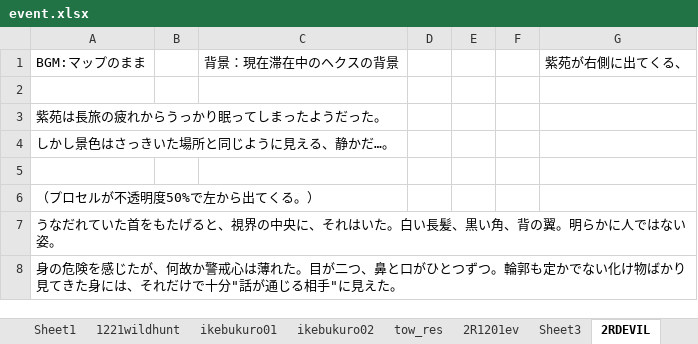
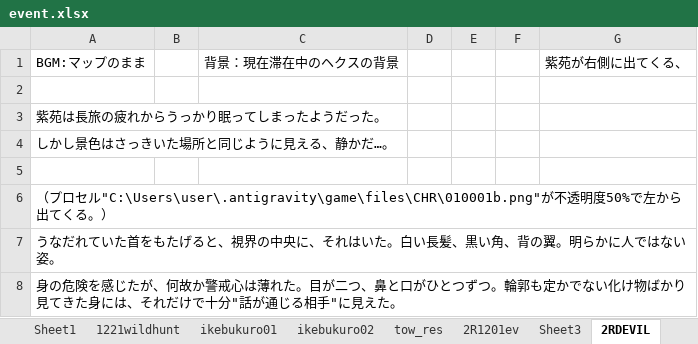
Before and after one commit to eqlair/magia-pilgrims, an Excel workbook: android/app/src/main/assets/public/files/event/event.xlsx, sheet 2RDEVIL, drawn as a sheet; only a part is shown; values as stored, in another font and other column widths than the file's, no borders; the diff names each change by its address in the sheet, - before the commit and + after, or states it on an @@ line.

```diff
--- a/android/app/src/main/assets/public/files/event/event.xlsx (sheet 2RDEVIL)
+++ b/android/app/src/main/assets/public/files/event/event.xlsx (sheet 2RDEVIL)
-A6: …プロセルが不透明…
+A6: …プロセル"C:\Users\user\.antigravity\game\files\CHR\010001b.png"が不透明…
```
Also changed, not shown: other sheet tabs, files/event/event.xlsx, public/files/event/event.xlsx, 50 other files.
